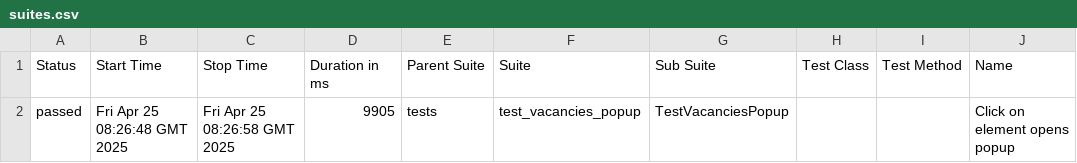
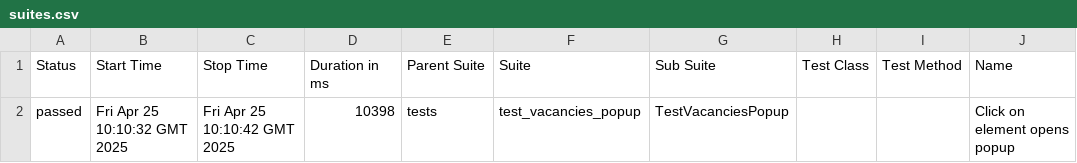
Before and after one commit to Ville4/tensor, a CSV file: data/suites.csv, drawn as a sheet; only a part is shown; the diff names each change by its address in the sheet, - before the commit and + after, or states it on an @@ line.

```diff
--- a/data/suites.csv
+++ b/data/suites.csv
-B2 (Start Time): Fri Apr 25 08:26:48 GMT 2025
+B2 (Start Time): Fri Apr 25 10:10:32 GMT 2025
-C2 (Stop Time): Fri Apr 25 08:26:58 GMT 2025
+C2 (Stop Time): Fri Apr 25 10:10:42 GMT 2025
-D2 (Duration in ms): 9905
+D2 (Duration in ms): 10398
```
Also changed, not shown: 21 other files.
